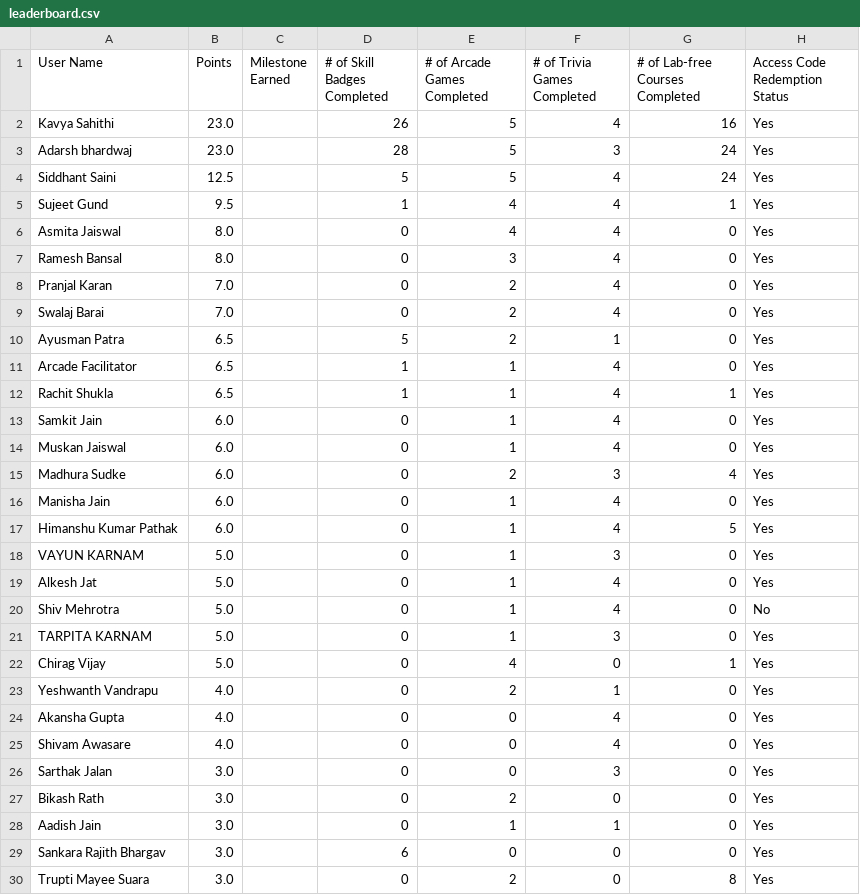
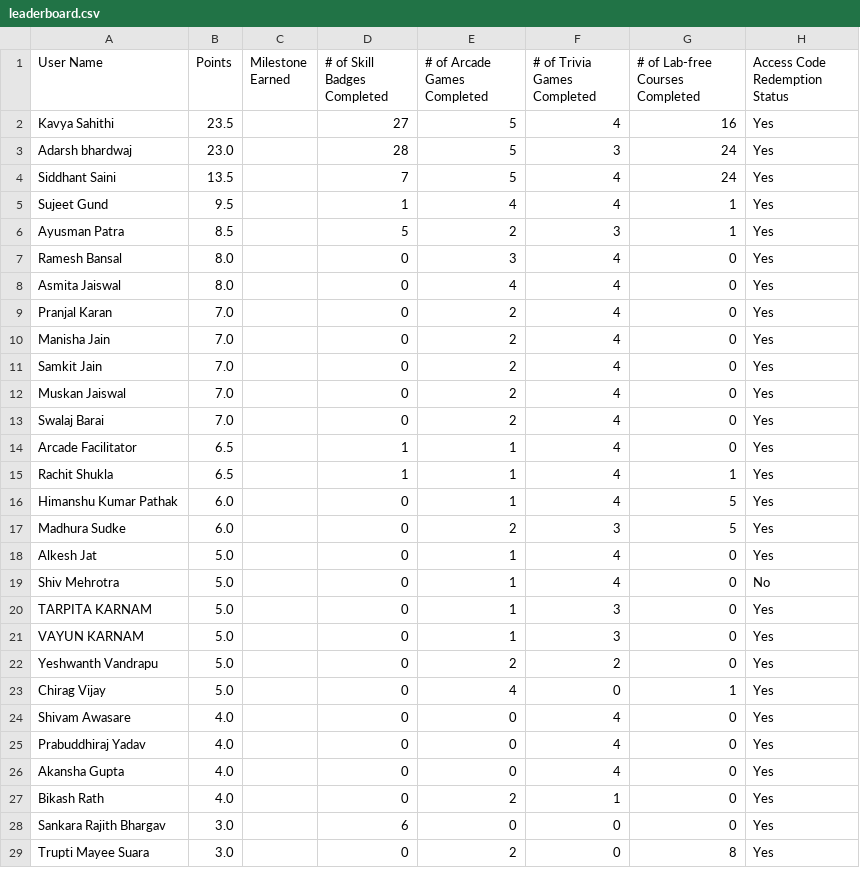
Before and after one commit to DhruvKBansal/GCAF2, a CSV file: leaderboard.csv, drawn as a sheet; only a part is shown; the diff covers the shown part only.

Commit message:
Leaderboard updated for 21 August 2025

```diff
--- a/leaderboard.csv
+++ b/leaderboard.csv
@@ -1,19 +1,18 @@
 User Name,Points,Milestone Earned,# of Skill Badges Completed,# of Arcade Games Completed,# of Trivia Games Completed,# of Lab-free Courses Completed,Access Code Redemption Status
-Kavya Sahithi,23.0,,26,5,4,16,Yes
+Kavya Sahithi,23.5,,27,5,4,16,Yes
 Adarsh bhardwaj,23.0,,28,5,3,24,Yes
-Siddhant Saini,12.5,,5,5,4,24,Yes
+Siddhant Saini,13.5,,7,5,4,24,Yes
 Sujeet Gund,9.5,,1,4,4,1,Yes
+Ayusman Patra,8.5,,5,2,3,1,Yes
+Ramesh Bansal,8.0,,0,3,4,0,Yes
 Asmita Jaiswal,8.0,,0,4,4,0,Yes
-Ramesh Bansal,8.0,,0,3,4,0,Yes
 Pranjal Karan,7.0,,0,2,4,0,Yes
+Manisha Jain,7.0,,0,2,4,0,Yes
+Samkit Jain,7.0,,0,2,4,0,Yes
+Muskan Jaiswal,7.0,,0,2,4,0,Yes
 Swalaj Barai,7.0,,0,2,4,0,Yes
-Ayusman Patra,6.5,,5,2,1,0,Yes
 Arcade Facilitator,6.5,,1,1,4,0,Yes
 Rachit Shukla,6.5,,1,1,4,1,Yes
-Samkit Jain,6.0,,0,1,4,0,Yes
-Muskan Jaiswal,6.0,,0,1,4,0,Yes
-Madhura Sudke,6.0,,0,2,3,4,Yes
-Manisha Jain,6.0,,0,1,4,0,Yes
 Himanshu Kumar Pathak,6.0,,0,1,4,5,Yes
-VAYUN KARNAM,5.0,,0,1,3,0,Yes
+Madhura Sudke,6.0,,0,2,3,5,Yes
 Alkesh Jat,5.0,,0,1,4,0,Yes
@@ -21,9 +20,9 @@ Shiv Mehrotra,5.0,,0,1,4,0,No
 TARPITA KARNAM,5.0,,0,1,3,0,Yes
+VAYUN KARNAM,5.0,,0,1,3,0,Yes
+Yeshwanth Vandrapu,5.0,,0,2,2,0,Yes
 Chirag Vijay,5.0,,0,4,0,1,Yes
-Yeshwanth Vandrapu,4.0,,0,2,1,0,Yes
+Shivam Awasare,4.0,,0,0,4,0,Yes
+Prabuddhiraj Yadav,4.0,,0,0,4,0,Yes
 Akansha Gupta,4.0,,0,0,4,0,Yes
-Shivam Awasare,4.0,,0,0,4,0,Yes
-Sarthak Jalan,3.0,,0,0,3,0,Yes
-Bikash Rath,3.0,,0,2,0,0,Yes
-Aadish Jain,3.0,,0,1,1,0,Yes
+Bikash Rath,4.0,,0,2,1,0,Yes
 Sankara Rajith Bhargav,3.0,,6,0,0,0,Yes
```
Also changed, not shown: 1 added row, 2 removed rows, 12 moved rows and 6 edited cells elsewhere in this file.
